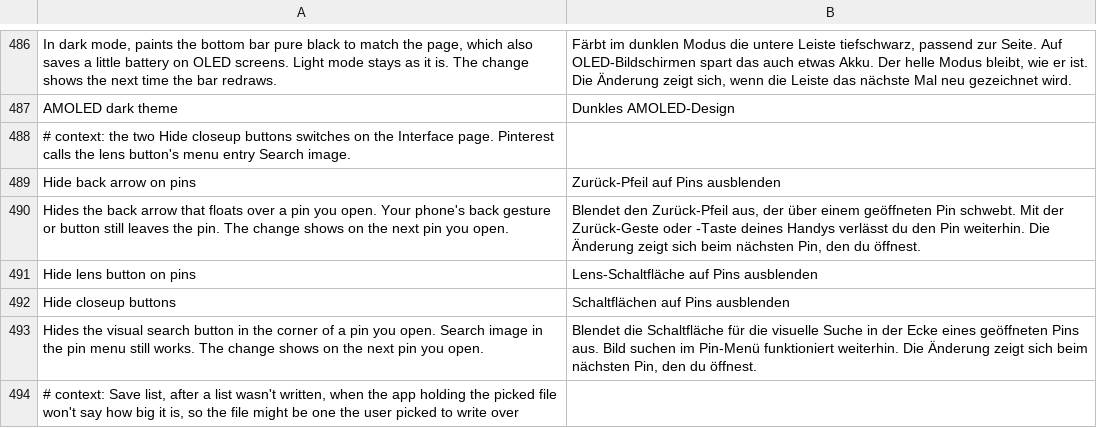
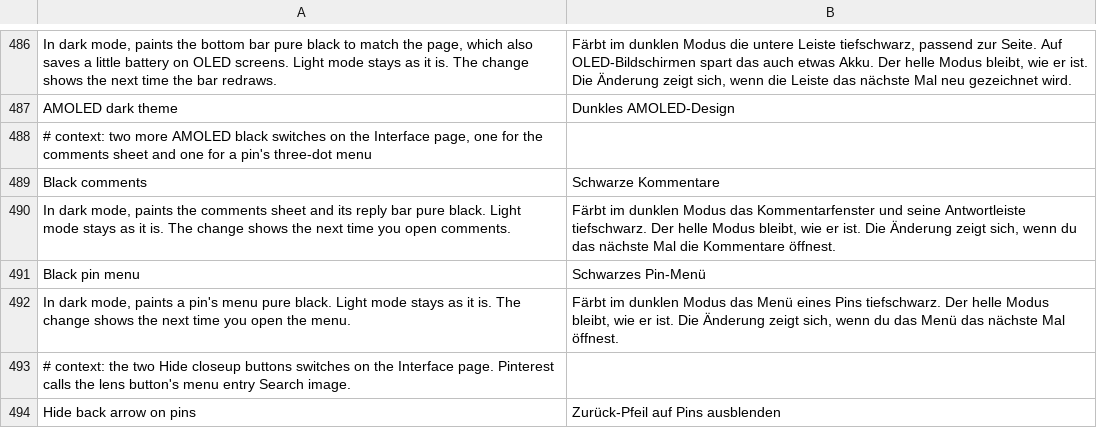
Before and after one commit to SA-SUJON/HushPinterest, a TSV file: extensions/shared/library/src/main/l10n/de.tsv, drawn as a sheet; only a part is shown, gaps mark what is left out; the shorter side is filled out with more unchanged rows.

Commit message:
feat: carry AMOLED black into the comments sheet and the pin menu
With Black bottom bar on, the comments section and a pin's menu still
open in Pinterest's warm gray. Both get their own switch on the
Interface page, Black comments and Black pin menu, each off to start
and each with its own capability, so a build that lacks one surface
keeps the other two.

What the 14.39.0 dex and resources show:

- Pin menu. PinOverflowMenuModalImpl.createModalView builds the sheet
  from view_pinterest_modal_with_pin_image and answers it through one
  return-object. The gray sits on modal_header (the layer list
  lego_card_rounded_top_transparent) and on modal_container. The rows
  set no background of their own.
- Comments. One onCreateView reads the R field comment_bottom_bar, and
  every comments screen is built by it from
  fragment_unified_comment_feed. The gray sits on comments_feed (the
  layer list comment_thread_modal_background, swapped for a plain shape
  on a full-height sheet after the screen is handed over), on
  comment_bottom_bar and on floating_comment_view.

Each builder hands the view it answers to the extension right in front
of its only return. The comments builder is found by the id it reads
and the menu's by its class, never by an obfuscated name, and a builder
with another shape is reported as a missing surface instead of patched.
The extension finds the fills by id name, paints them in dark mode only
and repaints after each layout pass, which is how the full-height
background gets caught and how off and Pause give the gray back while
a sheet is open. Text, icons and dividers aren't touched.

A layer list is mutated as a whole before one of its layers changes.
The first one Android loads shares its layers with the resource cache,
so recoloring a layer in place would turn every later sheet black with
the switch off.

Not covered: the comment preview and the comments module on a pin's
page, which carry no fill in their layouts, and the photo viewer inside
the comments screen.

The release gate gets a builtView rule for the two hooks. It finds each
builder in the clean target and checks the hook takes the answered
register in front of the only return, as the only way into it.

Refs #10

```diff
--- a/extensions/shared/library/src/main/l10n/de.tsv
+++ b/extensions/shared/library/src/main/l10n/de.tsv
@@ -487,2 +487,7 @@ In dark mode, paints the bottom bar pure black to match the page, which also sav
 AMOLED dark theme	Dunkles AMOLED-Design
+# context: two more AMOLED black switches on the Interface page, one for the comments sheet and one for a pin's three-dot menu
+Black comments	Schwarze Kommentare
+In dark mode, paints the comments sheet and its reply bar pure black. Light mode stays as it is. The change shows the next time you open comments.	Färbt im dunklen Modus das Kommentarfenster und seine Antwortleiste tiefschwarz. Der helle Modus bleibt, wie er ist. Die Änderung zeigt sich, wenn du das nächste Mal die Kommentare öffnest.
+Black pin menu	Schwarzes Pin-Menü
+In dark mode, paints a pin's menu pure black. Light mode stays as it is. The change shows the next time you open the menu.	Färbt im dunklen Modus das Menü eines Pins tiefschwarz. Der helle Modus bleibt, wie er ist. Die Änderung zeigt sich, wenn du das Menü das nächste Mal öffnest.
 # context: the two Hide closeup buttons switches on the Interface page. Pinterest calls the lens button's menu entry Search image.
```
Also changed, not shown: extensions/shared/library/src/main/l10n/es.tsv, extensions/shared/library/src/main/l10n/in.tsv, 24 other files.
